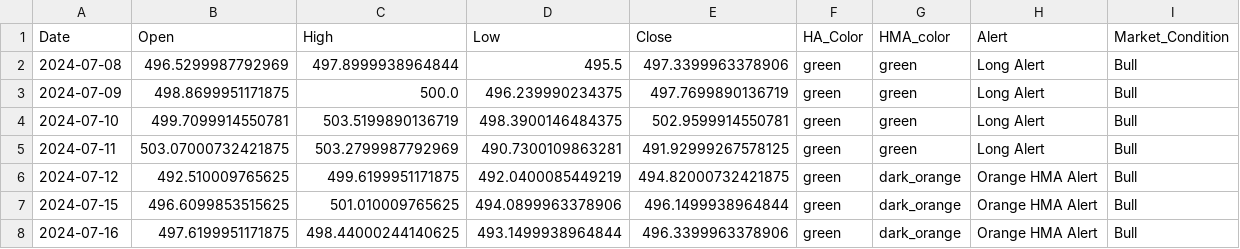
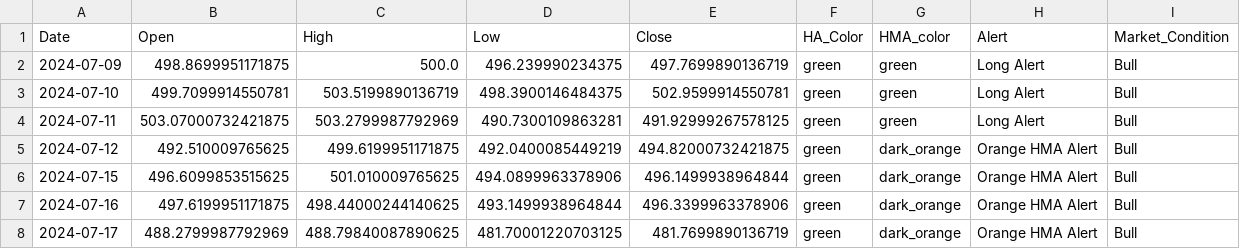
Before and after one commit to rbnyng/trend_alert_HA, a CSV file: last_seven_days.csv, drawn as a sheet.

```diff
--- a/last_seven_days.csv
+++ b/last_seven_days.csv
@@ -1,3 +1,2 @@
 Date,Open,High,Low,Close,HA_Color,HMA_color,Alert,Market_Condition
-2024-07-08,496.5299987792969,497.8999938964844,495.5,497.3399963378906,green,green,Long Alert,Bull
 2024-07-09,498.8699951171875,500.0,496.239990234375,497.7699890136719,green,green,Long Alert,Bull
@@ -8 +7,2 @@ Date,Open,High,Low,Close,HA_Color,HMA_color,Alert,Market_Condition
 2024-07-16,497.6199951171875,498.44000244140625,493.1499938964844,496.3399963378906,green,dark_orange,Orange HMA Alert,Bull
+2024-07-17,488.2799987792969,488.79840087890625,481.70001220703125,481.7699890136719,green,dark_orange,Orange HMA Alert,Bull
```
